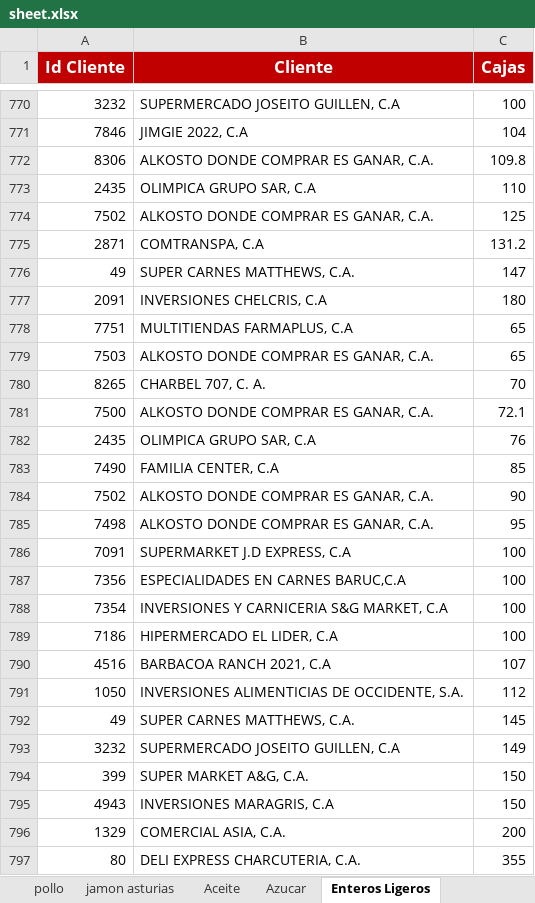
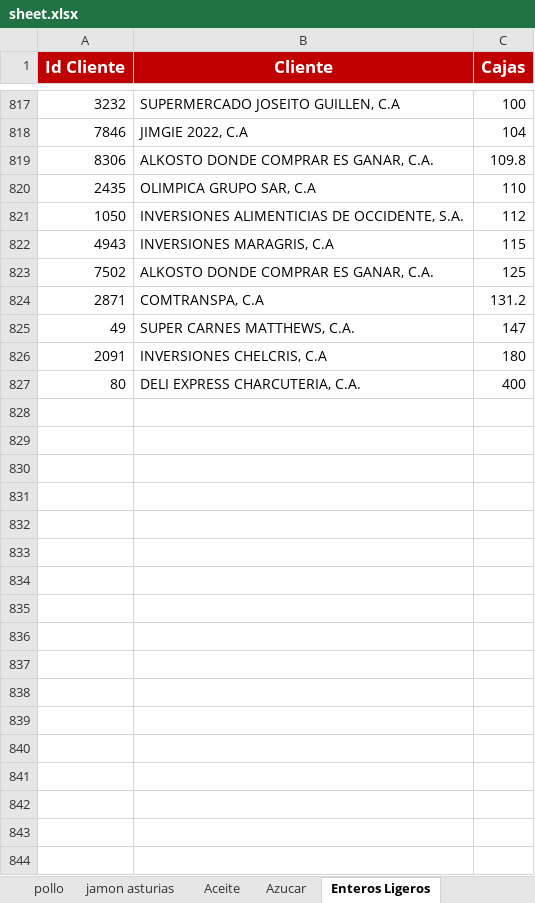
Before and after one commit to legatixpro-alt/dashboard-fdv---planificador, an Excel workbook: sheet.xlsx, sheet Enteros Ligeros, drawn as a sheet; only a part is shown, gaps mark what is left out; values as stored, in another font and other column widths than the file's, no borders; charts and pictures not drawn; removed rows and columns are numbered as before the commit, all else as after; the diff covers the shown part only; the diff names each change by its address in the sheet, - before the commit and + after, or states it on an @@ line.

```diff
--- a/sheet.xlsx (sheet Enteros Ligeros)
+++ b/sheet.xlsx (sheet Enteros Ligeros)
@@ row 791 moved to row 821: 1050 @@
+row 822: 4943 | INVERSIONES MARAGRIS, C.A | 115
-row 778: 7751 | MULTITIENDAS FARMAPLUS, C.A | 65
-row 779: 7503 | ALKOSTO DONDE COMPRAR ES GANAR, C.A. | 65
-row 780: 8265 | CHARBEL 707, C. A. | 70
-row 781: 7500 | ALKOSTO DONDE COMPRAR ES GANAR, C.A. | 72.1
-row 782: 2435 | OLIMPICA GRUPO SAR, C.A | 76
-row 783: 7490 | FAMILIA CENTER, C.A | 85
-row 784: 7502 | ALKOSTO DONDE COMPRAR ES GANAR, C.A. | 90
-row 785: 7498 | ALKOSTO DONDE COMPRAR ES GANAR, C.A. | 95
-row 786: 7091 | SUPERMARKET J.D EXPRESS, C.A | 100
-row 787: 7356 | ESPECIALIDADES EN CARNES BARUC,C.A | 100
-row 788: 7354 | INVERSIONES Y CARNICERIA S&G MARKET, C.A | 100
-row 789: 7186 | HIPERMERCADO EL LIDER, C.A | 100
-row 790: 4516 | BARBACOA RANCH 2021, C.A | 107
-row 792: 49 | SUPER CARNES MATTHEWS, C.A. | 145
-row 793: 3232 | SUPERMERCADO JOSEITO GUILLEN, C.A | 149
-row 794: 399 | SUPER MARKET A&G, C.A. | 150
-row 795: 4943 | INVERSIONES MARAGRIS, C.A | 150
-row 796: 1329 | COMERCIAL ASIA, C.A. | 200
-C827 (Cajas): 355
+C827 (Cajas): 400
```
Also changed, not shown: 73 added rows, 26 removed rows, 1 moved row and 2 edited cells elsewhere in this sheet, sheet pollo, sheet Volumen por SKU, sheet Azucar, sheet Aceite, sheet jamon asturias, sheet Grid de Activación por Vendedor, 1 more sheet, 32 other files.
